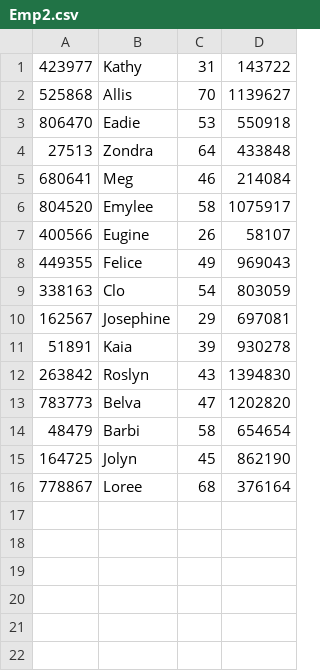
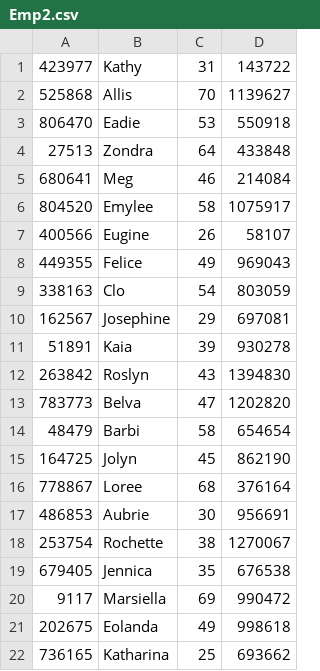
Before and after one commit to oht505/DBMS_assignment4, a CSV file: assignment4/Emp2.csv, drawn as a sheet; the diff names each change by its address in the sheet, - before the commit and + after, or states it on an @@ line.

```diff
--- a/assignment4/Emp2.csv
+++ b/assignment4/Emp2.csv
+row 17: 486853 | Aubrie | 30 | 956691
+row 18: 253754 | Rochette | 38 | 1270067
+row 19: 679405 | Jennica | 35 | 676538
+row 20: 9117 | Marsiella | 69 | 990472
+row 21: 202675 | Eolanda | 49 | 998618
+row 22: 736165 | Katharina | 25 | 693662
```
Also changed, not shown: 3 other files.
